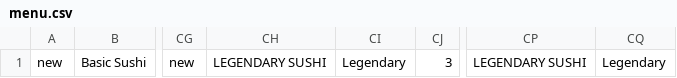
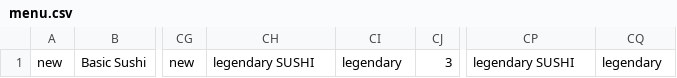
Before and after one commit to benrc257/CSC-1310_Sushi-Bar, a CSV file: menu.csv, drawn as a sheet; only a part is shown, gaps mark what is left out; the diff names each change by its address in the sheet, - before the commit and + after, or states it on an @@ line.

Commit message:
Game is fully working, needs polishing and more sushi

```diff
--- a/menu.csv
+++ b/menu.csv
-CH1: LEGENDARY SUSHI
+CH1: legendary SUSHI
-CI1: Legendary
+CI1: legendary
-CP1: LEGENDARY SUSHI
+CP1: legendary SUSHI
-CQ1: Legendary
+CQ1: legendary
```
Also changed, not shown: 8 other files.
